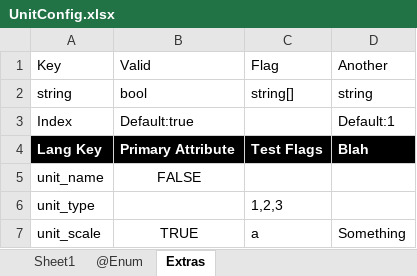
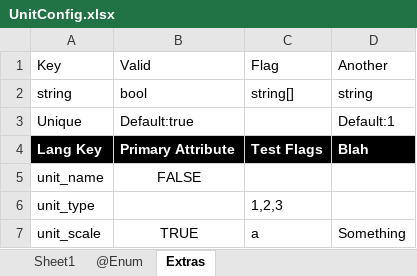
Before and after one commit to yatyricky/xlsx-exporter, an Excel workbook: example/excel/UnitConfig.xlsx, sheet Extras, drawn as a sheet; values as stored, in another font and other column widths than the file's, no borders; the diff names each change by its address in the sheet, - before the commit and + after, or states it on an @@ line.

```diff
--- a/example/excel/UnitConfig.xlsx (sheet Extras)
+++ b/example/excel/UnitConfig.xlsx (sheet Extras)
-A3 (Key): Index
+A3 (Key): Unique
```
Also changed, not shown: sheet @Enum, 34 other files.
